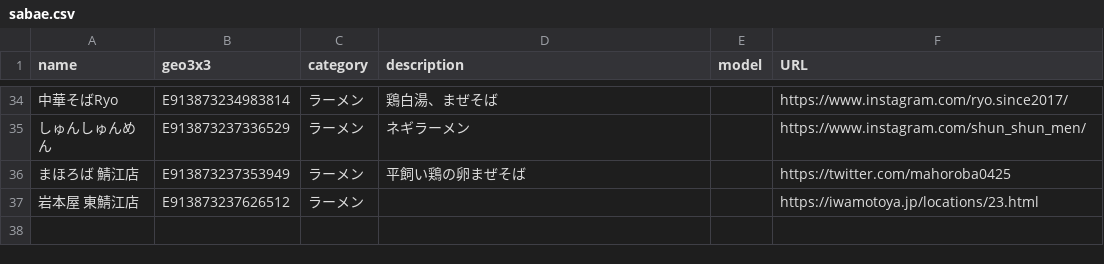
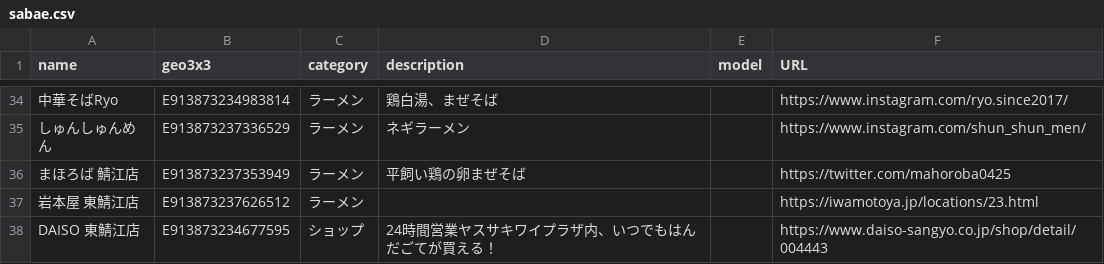
Before and after one commit to codeforkosen/sabae-map, a CSV file: sabae.csv, drawn as a sheet; only a part is shown, gaps mark what is left out; the diff names each change by its address in the sheet, - before the commit and + after, or states it on an @@ line.

Commit message:
add DAISO

```diff
--- a/sabae.csv
+++ b/sabae.csv
+row 38: DAISO 東鯖江店 | E913873234677595 | ショップ | 24時間営業ヤスサキワイプラザ内、いつでもはんだごてが買える！ |  | https://www.daiso-sangyo.co.jp/shop/detail/004443
```
Also changed, not shown: 1 other file.
